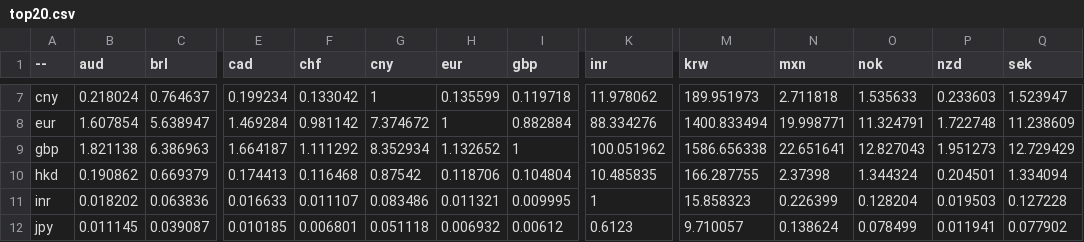
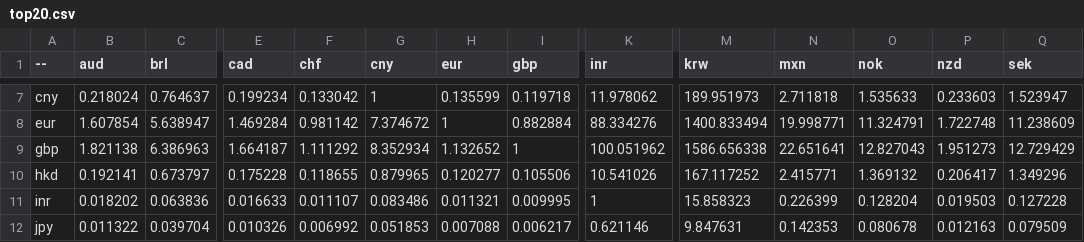
Before and after one commit to sparksets/exchange-rates, a CSV file: top20.csv, drawn as a sheet; only a part is shown, gaps mark what is left out; the diff covers the shown part only; the diff names each change by its address in the sheet, - before the commit and + after, or states it on an @@ line.

```diff
--- a/top20.csv
+++ b/top20.csv
-B10 (aud): 0.190862
+B10 (aud): 0.192141
-C10 (brl): 0.669379
+C10 (brl): 0.673797
-E10 (cad): 0.174413
+E10 (cad): 0.175228
-F10 (chf): 0.116468
+F10 (chf): 0.118655
-G10 (cny): 0.87542
+G10 (cny): 0.879965
-H10 (eur): 0.118706
+H10 (eur): 0.120277
-I10 (gbp): 0.104804
+I10 (gbp): 0.105506
-K10 (inr): 10.485835
+K10 (inr): 10.541026
-M10 (krw): 166.287755
+M10 (krw): 167.117252
-N10 (mxn): 2.37398
+N10 (mxn): 2.415771
-O10 (nok): 1.344324
+O10 (nok): 1.369132
-P10 (nzd): 0.204501
+P10 (nzd): 0.206417
-Q10 (sek): 1.334094
+Q10 (sek): 1.349296
-B12 (aud): 0.011145
+B12 (aud): 0.011322
-C12 (brl): 0.039087
+C12 (brl): 0.039704
-E12 (cad): 0.010185
+E12 (cad): 0.010326
-F12 (chf): 0.006801
+F12 (chf): 0.006992
-G12 (cny): 0.051118
+G12 (cny): 0.051853
-H12 (eur): 0.006932
+H12 (eur): 0.007088
-I12 (gbp): 0.00612
+I12 (gbp): 0.006217
-K12 (inr): 0.6123
+K12 (inr): 0.621146
-M12 (krw): 9.710057
+M12 (krw): 9.847631
-N12 (mxn): 0.138624
+N12 (mxn): 0.142353
-O12 (nok): 0.078499
+O12 (nok): 0.080678
-P12 (nzd): 0.011941
+P12 (nzd): 0.012163
-Q12 (sek): 0.077902
+Q12 (sek): 0.079509
```
Also changed, not shown: 135 edited cells elsewhere in this file, latest.csv, top10.csv, 3 other files.
